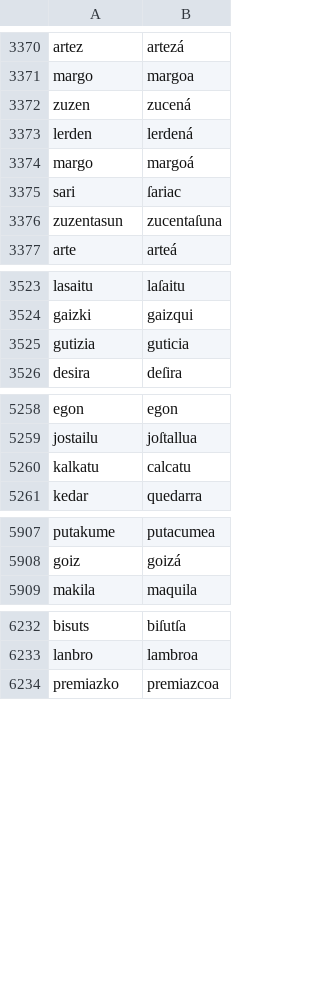
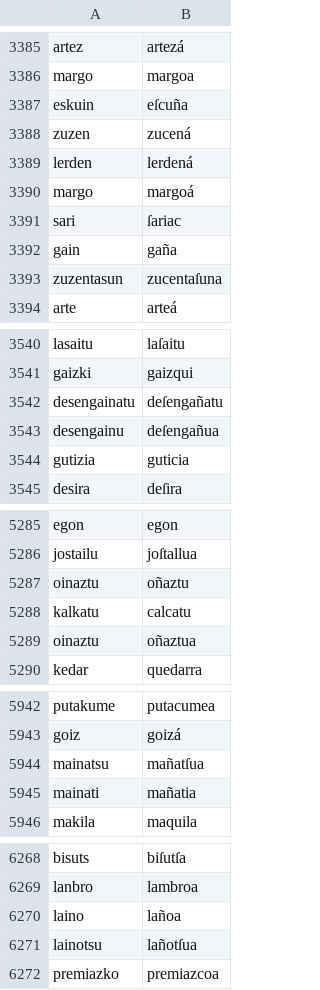
Before and after one commit to dlindem/LBLR, a CSV file: Larramendi/erkaketak_eus_elexifier/egokitor_wikidatamatches.csv, drawn as a sheet; only a part is shown, gaps mark what is left out; the diff covers the shown part only; the diff names each change by its address in the sheet, - before the commit and + after, or states it on an @@ line.

```diff
--- a/Larramendi/erkaketak_eus_elexifier/egokitor_wikidatamatches.csv
+++ b/Larramendi/erkaketak_eus_elexifier/egokitor_wikidatamatches.csv
+row 3387: eskuin | eſcuña
+row 3392: gain | gaña
+row 3542: desengainatu | deſengañatu
+row 3543: desengainu | deſengañua
+row 5287: oinaztu | oñaztu
+row 5289: oinaztu | oñaztua
+row 5944: mainatsu | mañatſua
+row 5945: mainati | mañatia
+row 6270: laino | lañoa
+row 6271: lainotsu | lañotſua
```
Also changed, not shown: 70 added rows, 12 removed rows and 8 edited cells elsewhere in this file, Larramendi/erkaketak_eus_elexifier/egokitor_nomatches.csv, Larramendi/erkaketak_eus_elexifier/egokitor_oehmatches.csv, 31 other files.
